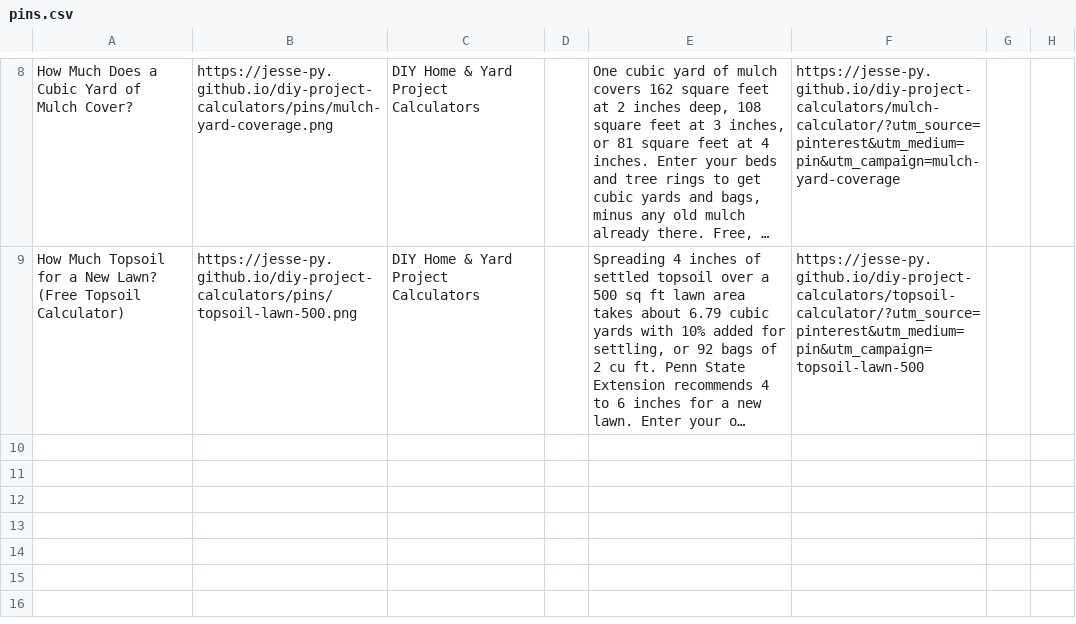
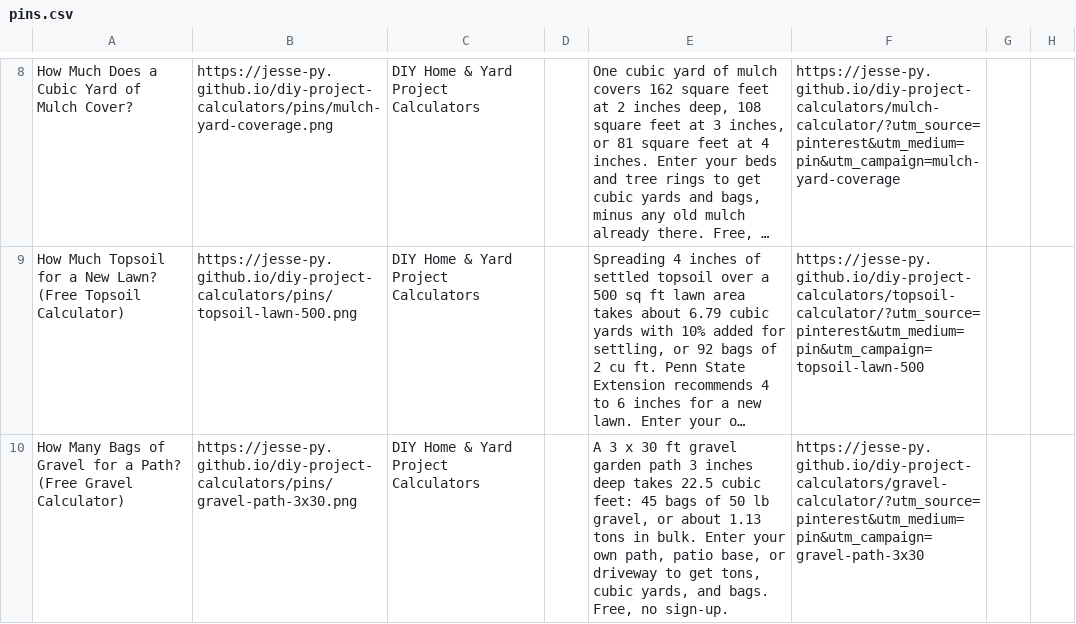
Before and after one commit to Jesse-py/diy-project-calculators, a CSV file: pins/pins.csv, drawn as a sheet; only a part is shown, gaps mark what is left out; long unchanged cells end in …; the diff names each change by its address in the sheet, - before the commit and + after, or states it on an @@ line.

```diff
--- a/pins/pins.csv
+++ b/pins/pins.csv
+row 10: How Many Bags of Gravel for a Path? (Free Gravel Calculator) | https://jesse-py.github.io/diy-project-calculators/pins/gravel-path-3x30.png | DIY Home & Yard Project Calculators |  | A 3 x 30 ft gravel garden path 3 inches deep takes 22.5 cubic feet: 45 bags of 50 lb gravel, or about 1.13 tons in bulk. Enter your own path, patio base, or driveway to get tons, cubic yards, and bags. Free, no sign-up. | https://jesse-py.github.io/diy-project-calculators/gravel-calculator/?utm_source=pinterest&utm_medium=pin&utm_campaign=gravel-path-3x30
```
Also changed, not shown: 2 other files.
